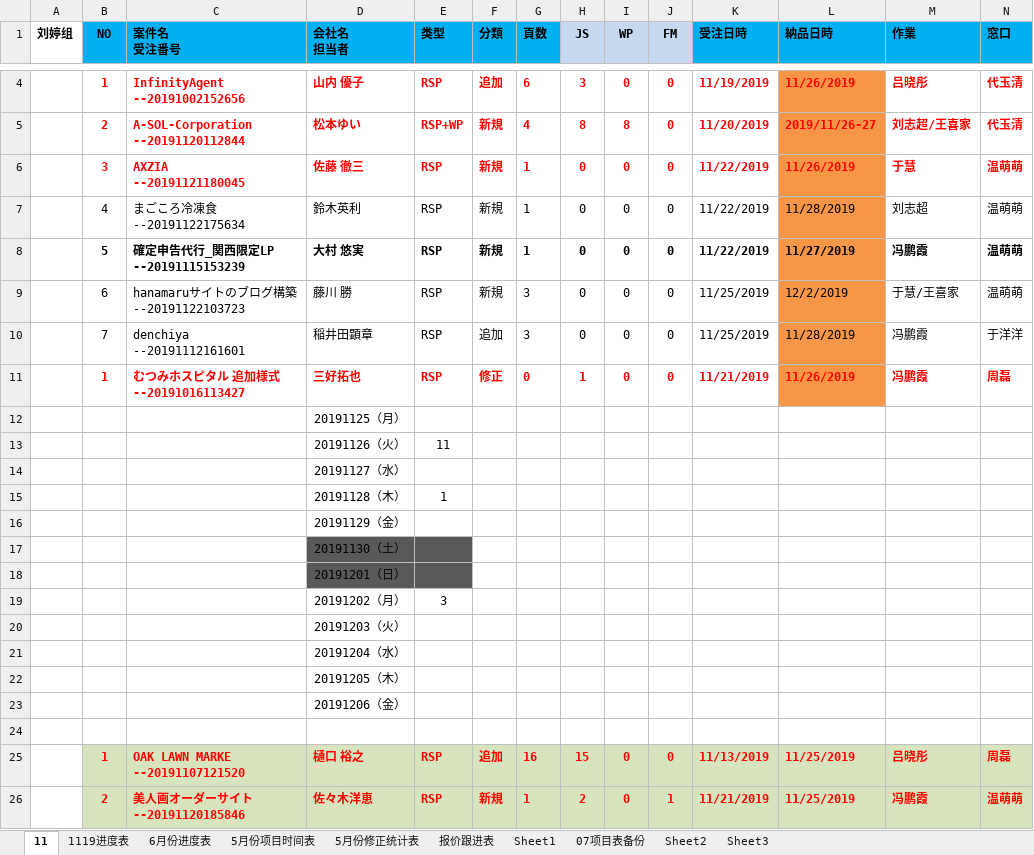
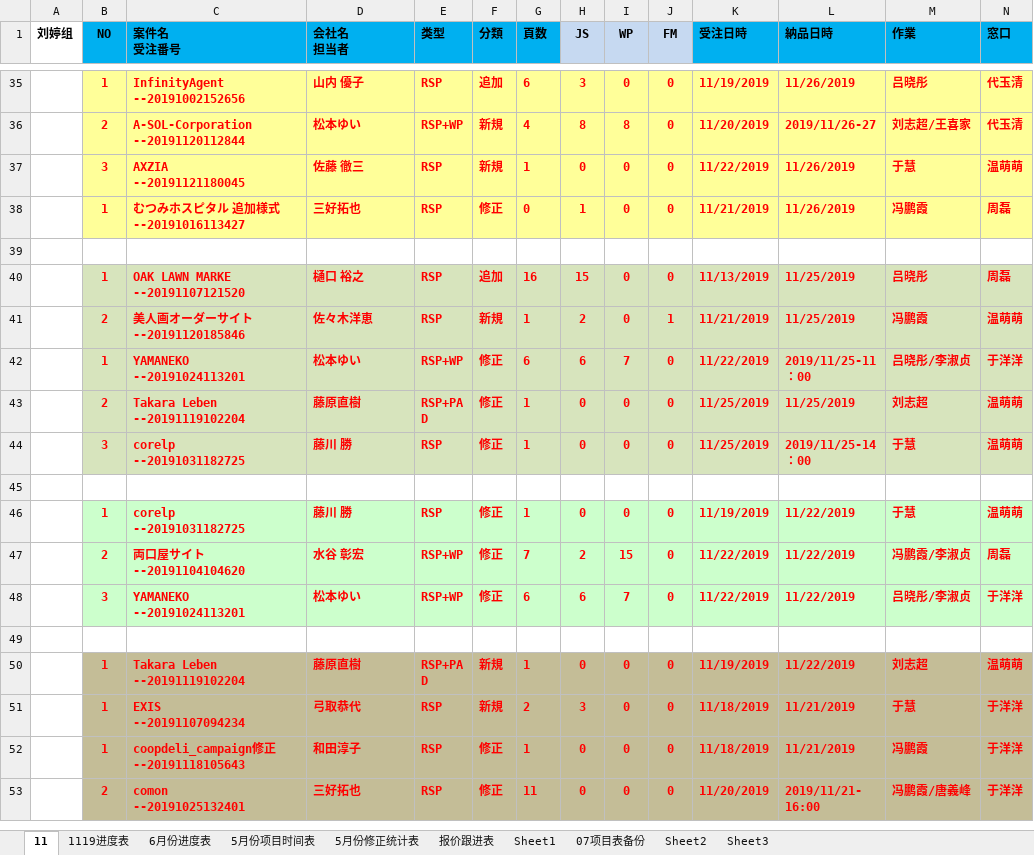
Before and after one commit to liut1107/-, an Excel workbook: 刘婷组2019项目9月份统计表.xlsx, sheet 11, drawn as a sheet; only a part is shown, gaps mark what is left out; the shorter side is filled out with more unchanged rows; values as stored, in another font and other column widths than the file's, no borders; removed rows and columns are numbered as before the commit, all else as after; rows hold the shown columns only; ↵ is a line break in a cell; the diff covers the shown part only; the diff names each change by its address in the sheet, - before the commit and + after, or states it on an @@ line.

```diff
--- a/刘婷组2019项目9月份统计表.xlsx (sheet 11)
+++ b/刘婷组2019项目9月份统计表.xlsx (sheet 11)
-B35:K37 fill: none
+B35:K37 fill: #FFFF99
-L35:L37 fill: #F79646
+L35:L37 fill: #FFFF99
-M35:N37 fill: none
+M35:N37 fill: #FFFF99
-row 7:  | 4 | まごころ冷凍食 ↵ --20191122175634 | 鈴木英利 | RSP | 新規 | 1 | 0 | 0 | 0 | 11/22/2019 | 11/28/2019 | 刘志超 | 温萌萌
-row 8:  | 5 | 確定申告代行_関西限定LP ↵ --20191115153239 | 大村 悠実 | RSP | 新規 | 1 | 0 | 0 | 0 | 11/22/2019 | 11/27/2019 | 冯鹏霞 | 温萌萌
-row 9:  | 6 | hanamaruサイトのブログ構築 ↵ --20191122103723 | 藤川 勝 | RSP | 新規 | 3 | 0 | 0 | 0 | 11/25/2019 | 12/2/2019 | 于慧/王喜家 | 温萌萌
-row 10:  | 7 | denchiya ↵ --20191112161601 | 稲井田顕章 | RSP | 追加 | 3 | 0 | 0 | 0 | 11/25/2019 | 11/28/2019 | 冯鹏霞 | 于洋洋
-B38:K38 fill: none
+B38:K38 fill: #FFFF99
-L38 fill: #F79646
+L38 fill: #FFFF99
-M38:N38 fill: none
+M38:N38 fill: #FFFF99
-row 13:  |  |  | 20191126（火） | 11
-row 15:  |  |  | 20191128（木） | 1
-row 16:  |  |  | 20191129（金）
-row 19:  |  |  | 20191202（月） | 3
-row 20:  |  |  | 20191203（火）
-row 22:  |  |  | 20191205（木）
```
Also changed, not shown: 25 added rows and cell formats elsewhere in this sheet, sheet 1119进度表.
